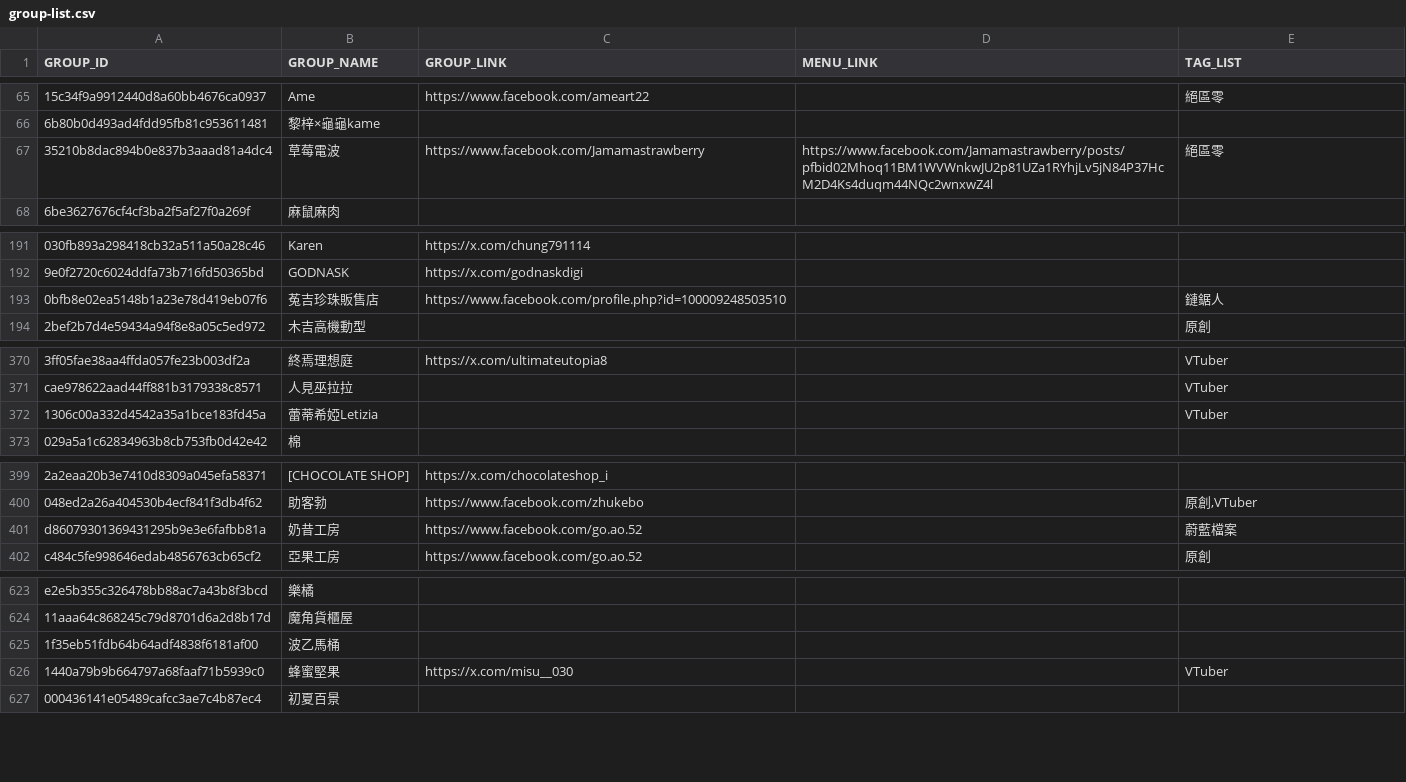
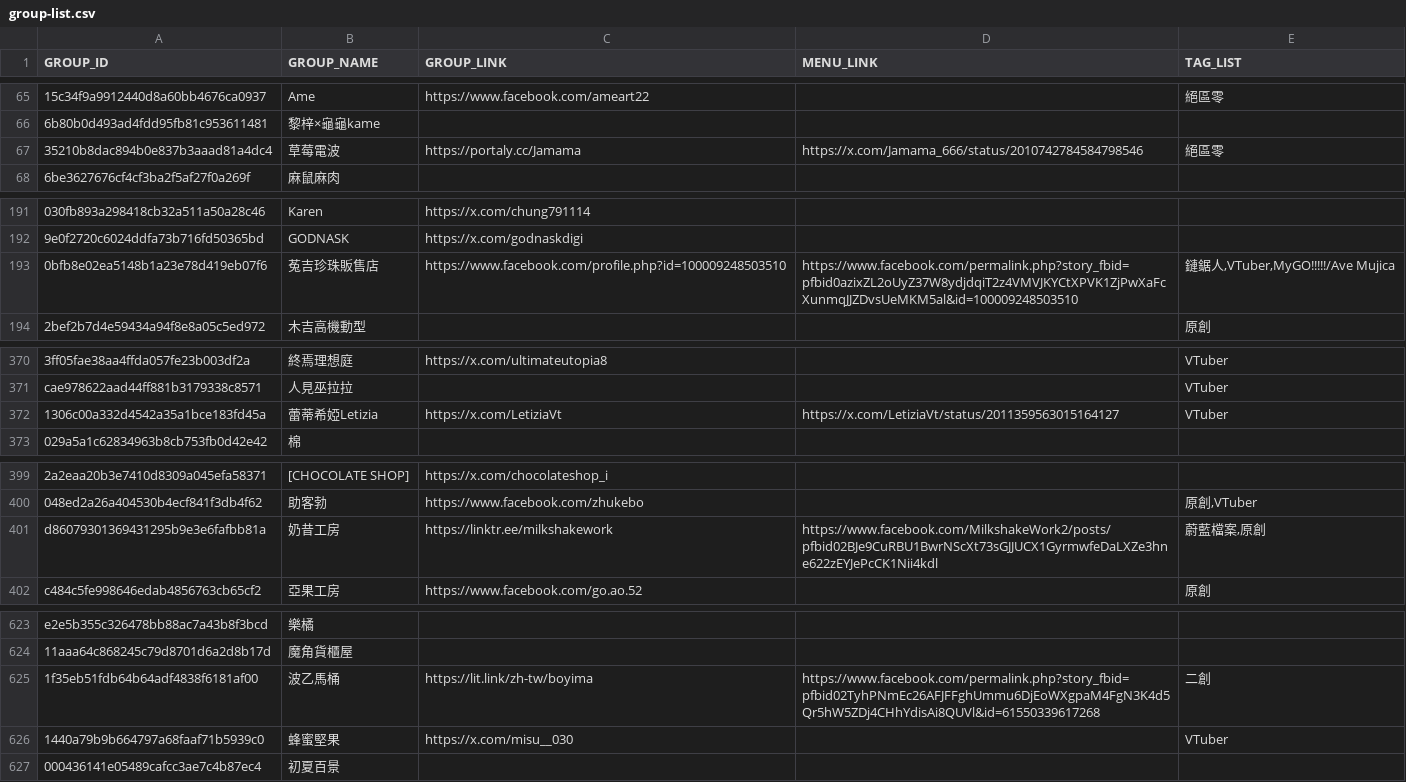
Before and after one commit to nh60211as/DoujinMapMarker, a CSV file: data/FF46/group-list.csv, drawn as a sheet; only a part is shown, gaps mark what is left out; the diff covers the shown part only; the diff names each change by its address in the sheet, - before the commit and + after, or states it on an @@ line.

Commit message:
feat: update group data

```diff
--- a/data/FF46/group-list.csv
+++ b/data/FF46/group-list.csv
-C67 (GROUP_LINK): https://www.facebook.com/Jamamastrawberry
+C67 (GROUP_LINK): https://portaly.cc/Jamama
-D67 (MENU_LINK): https://www.facebook.com/Jamamastrawberry/posts/pfbid02Mhoq11BM1WVWnkwJU2p81UZa1RYhjLv5jN84P37HcM2D4Ks4duqm44NQc2wnxwZ4l
+D67 (MENU_LINK): https://x.com/Jamama_666/status/2010742784584798546
-D193 (MENU_LINK): (empty)
+D193 (MENU_LINK): https://www.facebook.com/permalink.php?story_fbid=pfbid0azixZL2oUyZ37W8ydjdqiT2z4VMVJKYCtXPVK1ZjPwXaFcXunmqJJZDvsUeMKM5al&id=100009248503510
-E193 (TAG_LIST): 鏈鋸人
+E193 (TAG_LIST): 鏈鋸人,VTuber,MyGO!!!!!/Ave Mujica
-C372 (GROUP_LINK): (empty)
+C372 (GROUP_LINK): https://x.com/LetiziaVt
-D372 (MENU_LINK): (empty)
+D372 (MENU_LINK): https://x.com/LetiziaVt/status/2011359563015164127
-C401 (GROUP_LINK): https://www.facebook.com/go.ao.52
+C401 (GROUP_LINK): https://linktr.ee/milkshakework
-D401 (MENU_LINK): (empty)
+D401 (MENU_LINK): https://www.facebook.com/MilkshakeWork2/posts/pfbid02BJe9CuRBU1BwrNScXt73sGJJUCX1GyrmwfeDaLXZe3hne622zEYJePcCK1Nii4kdl
-E401 (TAG_LIST): 蔚藍檔案
+E401 (TAG_LIST): 蔚藍檔案,原創
-C625 (GROUP_LINK): (empty)
+C625 (GROUP_LINK): https://lit.link/zh-tw/boyima
-D625 (MENU_LINK): (empty)
+D625 (MENU_LINK): https://www.facebook.com/permalink.php?story_fbid=pfbid02TyhPNmEc26AFJFFghUmmu6DjEoWXgpaM4FgN3K4d5Qr5hW5ZDj4CHhYdisAi8QUVl&id=61550339617268
-E625 (TAG_LIST): (empty)
+E625 (TAG_LIST): 二創
```
Also changed, not shown: 3 edited cells elsewhere in this file, 1 other file.
